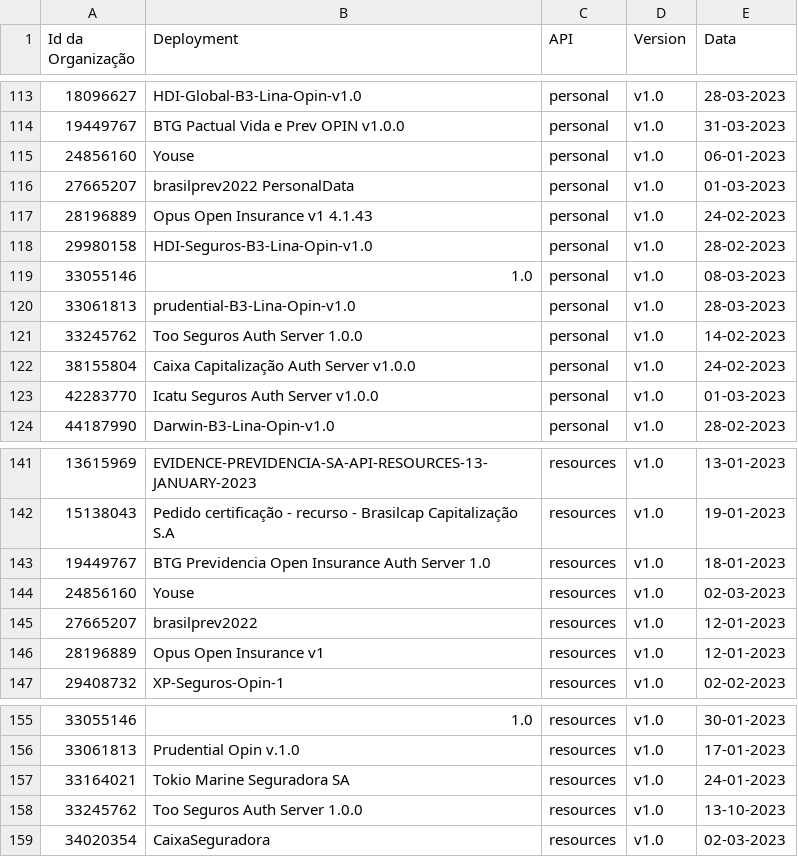
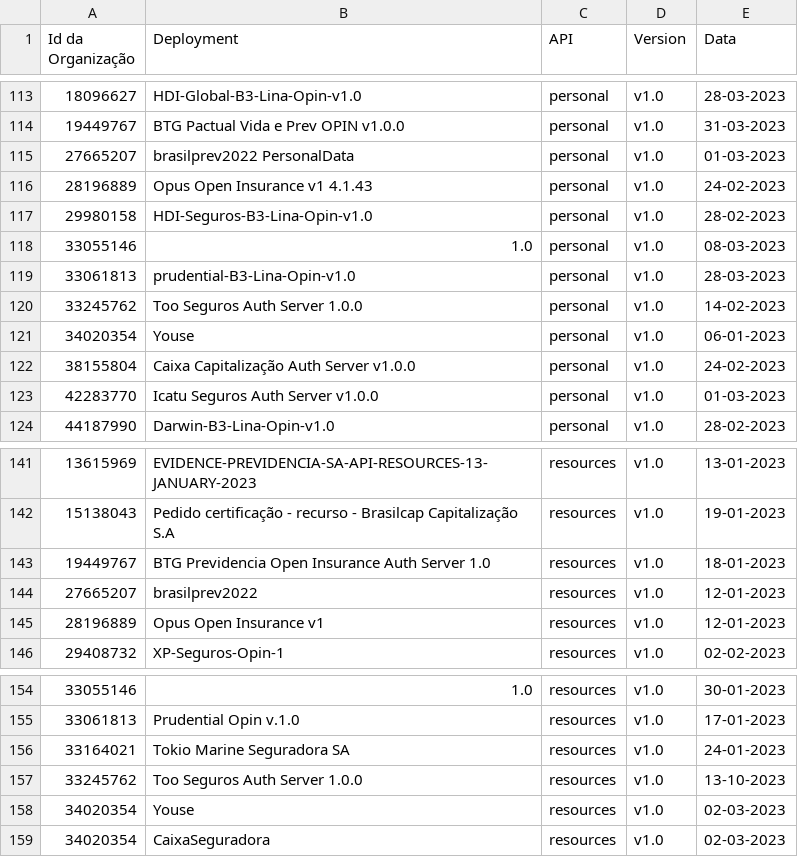
Before and after one commit to br-openinsurance/Conformance, a CSV file: results/phase2/legacy/phase2-legacy-conformance-dump.csv, drawn as a sheet; only a part is shown, gaps mark what is left out; removed rows and columns are numbered as before the commit, all else as after; the diff names each change by its address in the sheet, - before the commit and + after, or states it on an @@ line.

```diff
--- a/results/phase2/legacy/phase2-legacy-conformance-dump.csv
+++ b/results/phase2/legacy/phase2-legacy-conformance-dump.csv
-row 115: 24856160 | Youse | personal | v1.0 | 06-01-2023
+row 121: 34020354 | Youse | personal | v1.0 | 06-01-2023
-row 144: 24856160 | Youse | resources | v1.0 | 02-03-2023
+row 158: 34020354 | Youse | resources | v1.0 | 02-03-2023
```
Also changed, not shown: results/phase2/current/phase2-current-data.csv, results/phase2/legacy/phase2-legacy-conformance-table.csv, 1 other file.
